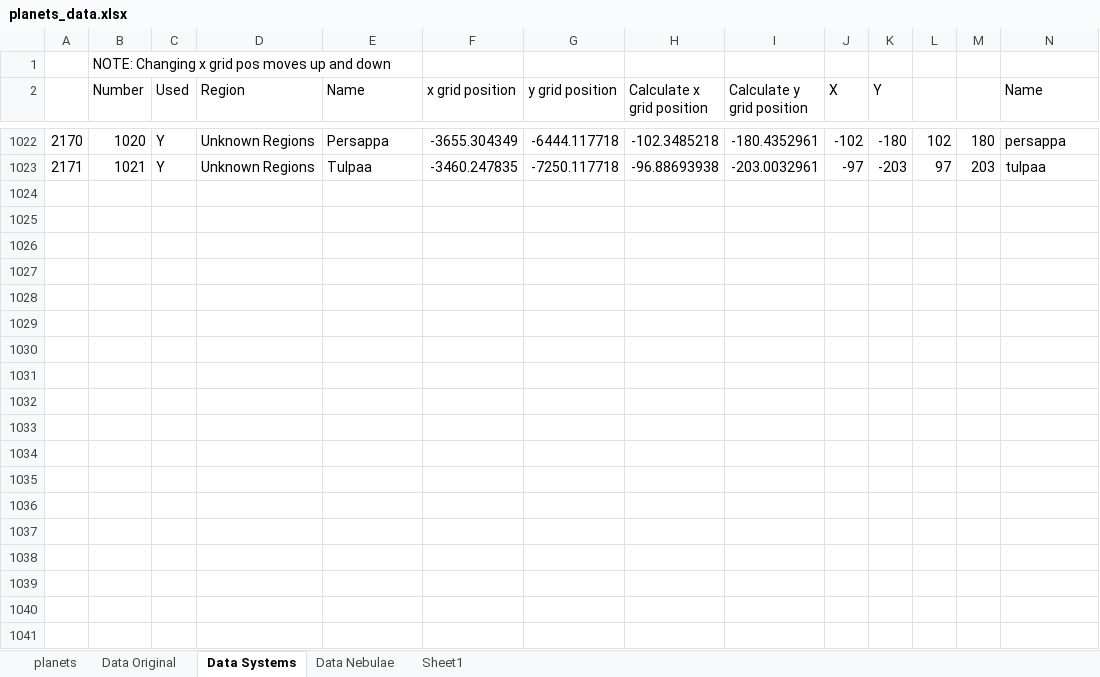
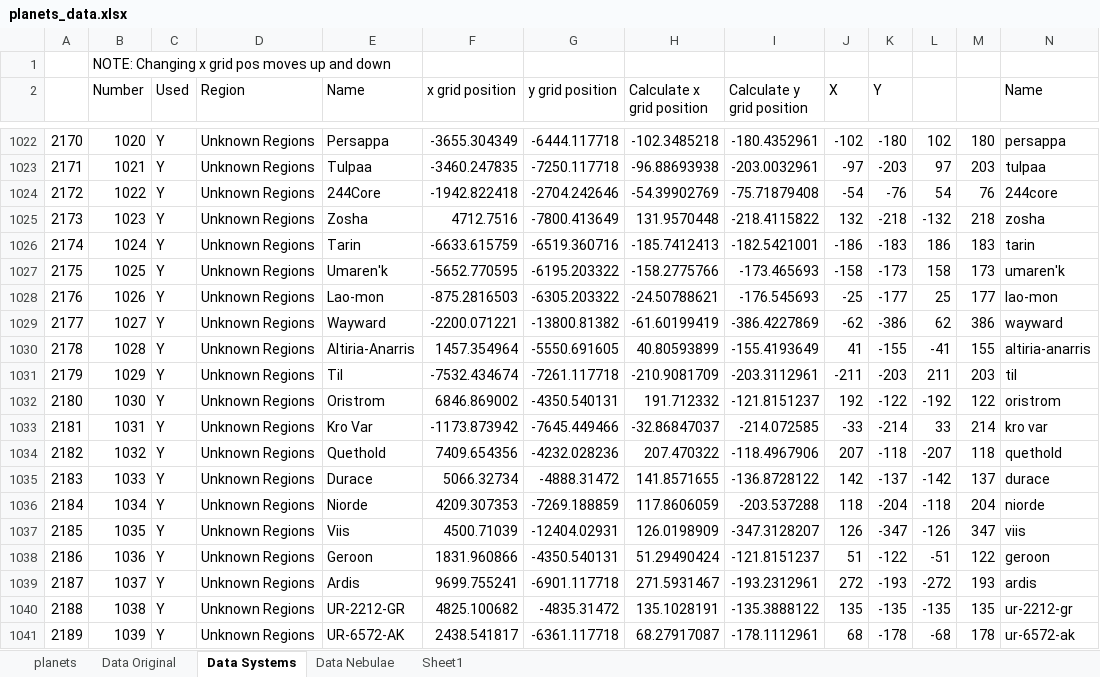
Before and after one commit to Nukumnehtar/SWAGD-Project, an Excel workbook: planets_data.xlsx, sheet Data Systems, drawn as a sheet; only a part is shown, gaps mark what is left out; values as stored, in another font and other column widths than the file's, no borders; rows hold the shown columns only; the diff covers the shown part only; the diff names each change by its address in the sheet, - before the commit and + after, or states it on an @@ line.

Commit message:
Complete Unknown Regions
Complete Unknown Regions

```diff
--- a/planets_data.xlsx (sheet Data Systems)
+++ b/planets_data.xlsx (sheet Data Systems)
+row 1024: 2172 | 1022 | Y | Unknown Regions | 244Core | -1942.822418 | -2704.242646 | -54.39902769 | -75.71879408 | -54 | -76 | 54 | 76 | 244core
+row 1025: 2173 | 1023 | Y | Unknown Regions | Zosha | 4712.7516 | -7800.413649 | 131.9570448 | -218.4115822 | 132 | -218 | -132 | 218 | zosha
+row 1026: 2174 | 1024 | Y | Unknown Regions | Tarin | -6633.615759 | -6519.360716 | -185.7412413 | -182.5421001 | -186 | -183 | 186 | 183 | tarin
+row 1027: 2175 | 1025 | Y | Unknown Regions | Umaren'k | -5652.770595 | -6195.203322 | -158.2775766 | -173.465693 | -158 | -173 | 158 | 173 | umaren'k
+row 1028: 2176 | 1026 | Y | Unknown Regions | Lao-mon | -875.2816503 | -6305.203322 | -24.50788621 | -176.545693 | -25 | -177 | 25 | 177 | lao-mon
+row 1029: 2177 | 1027 | Y | Unknown Regions | Wayward | -2200.071221 | -13800.81382 | -61.60199419 | -386.4227869 | -62 | -386 | 62 | 386 | wayward
+row 1030: 2178 | 1028 | Y | Unknown Regions | Altiria-Anarris | 1457.354964 | -5550.691605 | 40.80593899 | -155.4193649 | 41 | -155 | -41 | 155 | altiria-anarris
+row 1031: 2179 | 1029 | Y | Unknown Regions | Til | -7532.434674 | -7261.117718 | -210.9081709 | -203.3112961 | -211 | -203 | 211 | 203 | til
+row 1032: 2180 | 1030 | Y | Unknown Regions | Oristrom | 6846.869002 | -4350.540131 | 191.712332 | -121.8151237 | 192 | -122 | -192 | 122 | oristrom
+row 1033: 2181 | 1031 | Y | Unknown Regions | Kro Var | -1173.873942 | -7645.449466 | -32.86847037 | -214.072585 | -33 | -214 | 33 | 214 | kro var
+row 1034: 2182 | 1032 | Y | Unknown Regions | Quethold | 7409.654356 | -4232.028236 | 207.470322 | -118.4967906 | 207 | -118 | -207 | 118 | quethold
+row 1035: 2183 | 1033 | Y | Unknown Regions | Durace | 5066.32734 | -4888.31472 | 141.8571655 | -136.8728122 | 142 | -137 | -142 | 137 | durace
+row 1036: 2184 | 1034 | Y | Unknown Regions | Niorde | 4209.307353 | -7269.188859 | 117.8606059 | -203.537288 | 118 | -204 | -118 | 204 | niorde
+row 1037: 2185 | 1035 | Y | Unknown Regions | Viis | 4500.71039 | -12404.02931 | 126.0198909 | -347.3128207 | 126 | -347 | -126 | 347 | viis
+row 1038: 2186 | 1036 | Y | Unknown Regions | Geroon | 1831.960866 | -4350.540131 | 51.29490424 | -121.8151237 | 51 | -122 | -51 | 122 | geroon
+row 1039: 2187 | 1037 | Y | Unknown Regions | Ardis | 9699.755241 | -6901.117718 | 271.5931467 | -193.2312961 | 272 | -193 | -272 | 193 | ardis
+row 1040: 2188 | 1038 | Y | Unknown Regions | UR-2212-GR | 4825.100682 | -4835.31472 | 135.1028191 | -135.3888122 | 135 | -135 | -135 | 135 | ur-2212-gr
+row 1041: 2189 | 1039 | Y | Unknown Regions | UR-6572-AK | 2438.541817 | -6361.117718 | 68.27917087 | -178.1112961 | 68 | -178 | -68 | 178 | ur-6572-ak
```
Also changed, not shown: 37 added rows and 5 edited cells elsewhere in this sheet, sheet Data Nebulae, formulas that keep their value, 2 other files.
